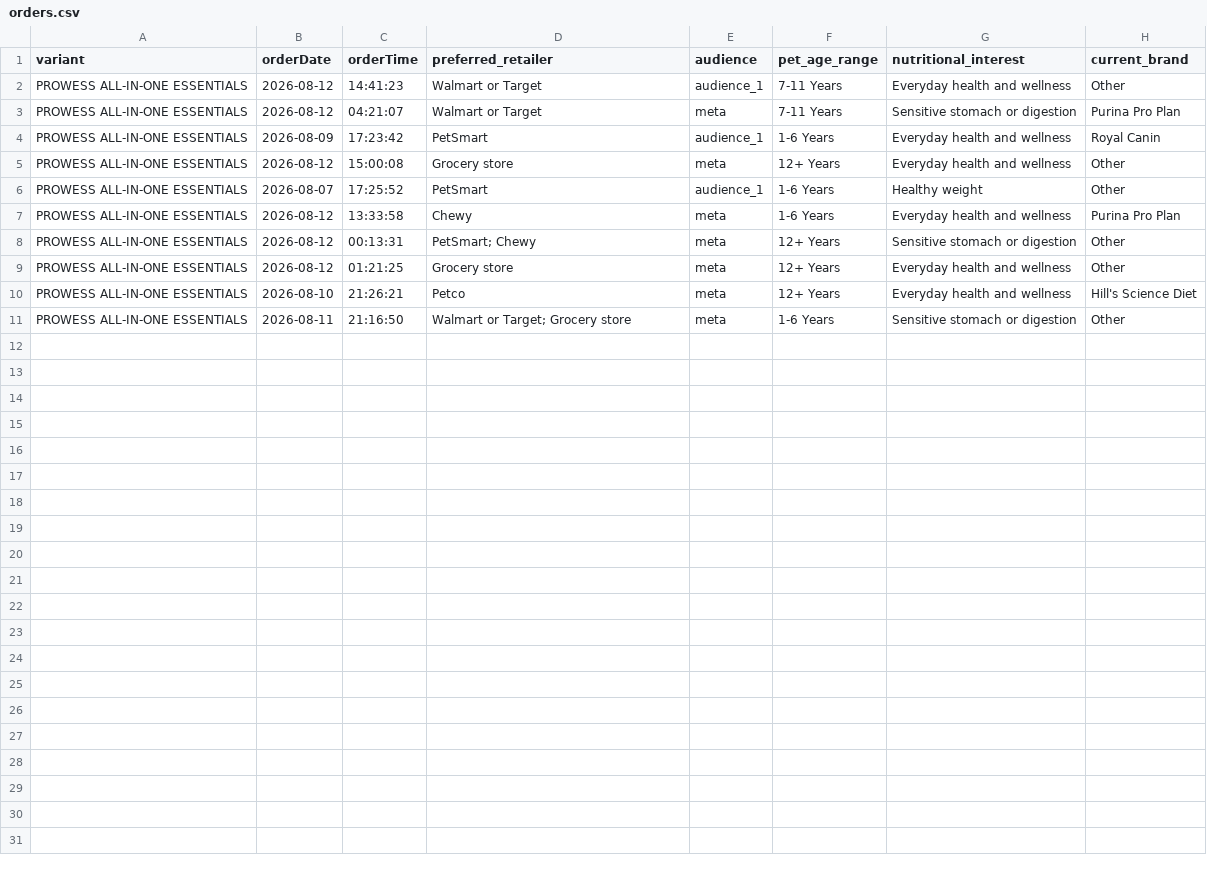
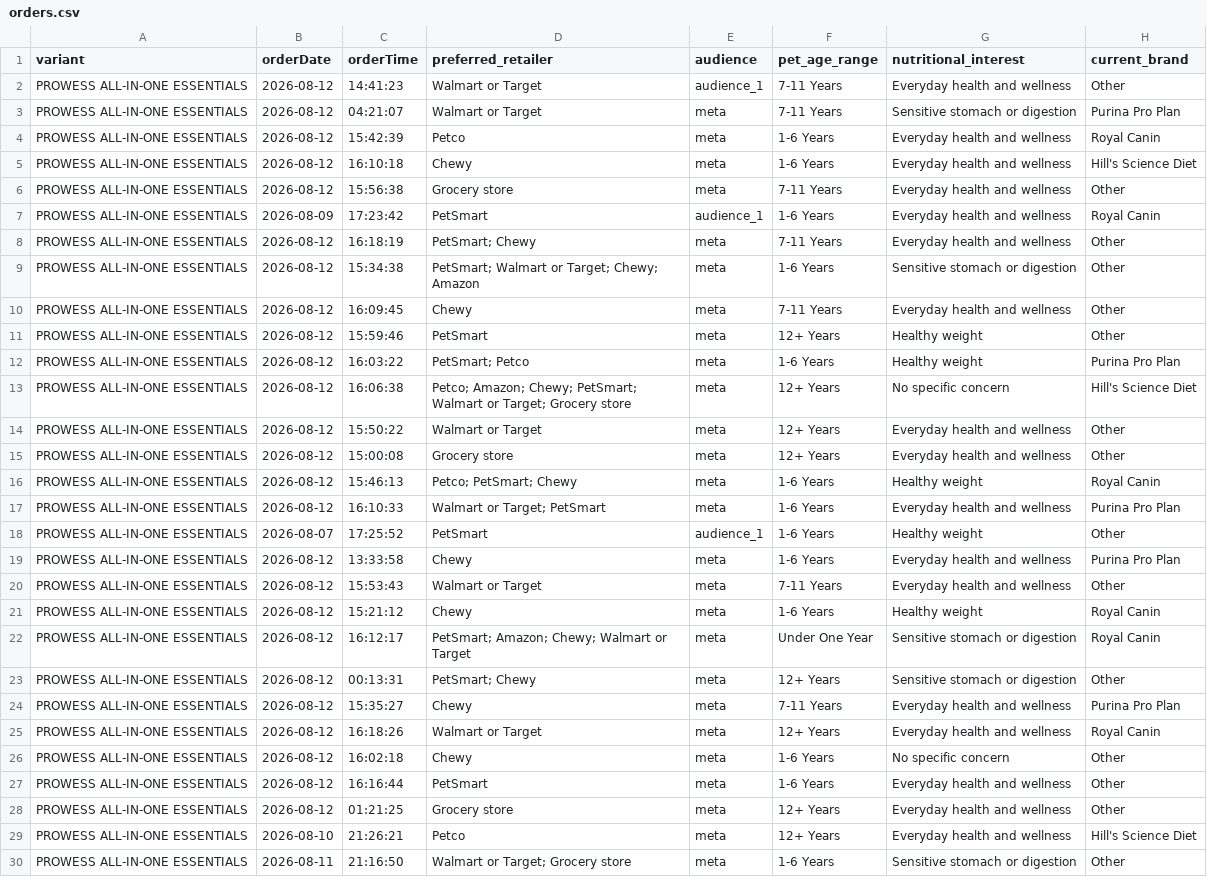
Before and after one commit to simonsmas/prowess-report-data, a CSV file: orders.csv, drawn as a sheet.

Commit message:
Update Prowess orders: 29 orders — 2026-08-12T16:21:07.897Z

```diff
--- a/orders.csv
+++ b/orders.csv
@@ -3,7 +3,26 @@ PROWESS ALL-IN-ONE ESSENTIALS,2026-08-12,14:41:23,Walmart or Target,audience_1,7
 PROWESS ALL-IN-ONE ESSENTIALS,2026-08-12,04:21:07,Walmart or Target,meta,7-11 Years,Sensitive stomach or digestion,Purina Pro Plan
+PROWESS ALL-IN-ONE ESSENTIALS,2026-08-12,15:42:39,Petco,meta,1-6 Years,Everyday health and wellness,Royal Canin
+PROWESS ALL-IN-ONE ESSENTIALS,2026-08-12,16:10:18,Chewy,meta,1-6 Years,Everyday health and wellness,Hill's Science Diet
+PROWESS ALL-IN-ONE ESSENTIALS,2026-08-12,15:56:38,Grocery store,meta,7-11 Years,Everyday health and wellness,Other
 PROWESS ALL-IN-ONE ESSENTIALS,2026-08-09,17:23:42,PetSmart,audience_1,1-6 Years,Everyday health and wellness,Royal Canin
+PROWESS ALL-IN-ONE ESSENTIALS,2026-08-12,16:18:19,PetSmart; Chewy,meta,7-11 Years,Everyday health and wellness,Other
+PROWESS ALL-IN-ONE ESSENTIALS,2026-08-12,15:34:38,PetSmart; Walmart or Target; Chewy; Amazon,meta,1-6 Years,Sensitive stomach or digestion,Other
+PROWESS ALL-IN-ONE ESSENTIALS,2026-08-12,16:09:45,Chewy,meta,7-11 Years,Everyday health and wellness,Other
+PROWESS ALL-IN-ONE ESSENTIALS,2026-08-12,15:59:46,PetSmart,meta,12+ Years,Healthy weight,Other
+PROWESS ALL-IN-ONE ESSENTIALS,2026-08-12,16:03:22,PetSmart; Petco,meta,1-6 Years,Healthy weight,Purina Pro Plan
+PROWESS ALL-IN-ONE ESSENTIALS,2026-08-12,16:06:38,Petco; Amazon; Chewy; PetSmart; Walmart or Target; Grocery store,meta,12+ Years,No specific concern,Hill's Science Diet
+PROWESS ALL-IN-ONE ESSENTIALS,2026-08-12,15:50:22,Walmart or Target,meta,12+ Years,Everyday health and wellness,Other
 PROWESS ALL-IN-ONE ESSENTIALS,2026-08-12,15:00:08,Grocery store,meta,12+ Years,Everyday health and wellness,Other
+PROWESS ALL-IN-ONE ESSENTIALS,2026-08-12,15:46:13,Petco; PetSmart; Chewy,meta,1-6 Years,Healthy weight,Royal Canin
+PROWESS ALL-IN-ONE ESSENTIALS,2026-08-12,16:10:33,Walmart or Target; PetSmart,meta,1-6 Years,Everyday health and wellness,Purina Pro Plan
 PROWESS ALL-IN-ONE ESSENTIALS,2026-08-07,17:25:52,PetSmart,audience_1,1-6 Years,Healthy weight,Other
 PROWESS ALL-IN-ONE ESSENTIALS,2026-08-12,13:33:58,Chewy,meta,1-6 Years,Everyday health and wellness,Purina Pro Plan
+PROWESS ALL-IN-ONE ESSENTIALS,2026-08-12,15:53:43,Walmart or Target,meta,7-11 Years,Everyday health and wellness,Other
+PROWESS ALL-IN-ONE ESSENTIALS,2026-08-12,15:21:12,Chewy,meta,1-6 Years,Healthy weight,Royal Canin
+PROWESS ALL-IN-ONE ESSENTIALS,2026-08-12,16:12:17,PetSmart; Amazon; Chewy; Walmart or Target,meta,Under One Year,Sensitive stomach or digestion,Royal Canin
 PROWESS ALL-IN-ONE ESSENTIALS,2026-08-12,00:13:31,PetSmart; Chewy,meta,12+ Years,Sensitive stomach or digestion,Other
+PROWESS ALL-IN-ONE ESSENTIALS,2026-08-12,15:35:27,Chewy,meta,7-11 Years,Everyday health and wellness,Purina Pro Plan
+PROWESS ALL-IN-ONE ESSENTIALS,2026-08-12,16:18:26,Walmart or Target,meta,12+ Years,Everyday health and wellness,Royal Canin
+PROWESS ALL-IN-ONE ESSENTIALS,2026-08-12,16:02:18,Chewy,meta,1-6 Years,No specific concern,Other
+PROWESS ALL-IN-ONE ESSENTIALS,2026-08-12,16:16:44,PetSmart,meta,1-6 Years,Everyday health and wellness,Other
 PROWESS ALL-IN-ONE ESSENTIALS,2026-08-12,01:21:25,Grocery store,meta,12+ Years,Everyday health and wellness,Other
```
